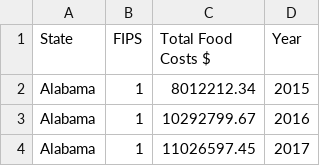
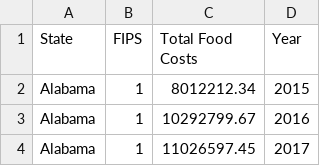
Before and after one commit to nalam004/seniordesign, a CSV file: tefap_costs.csv, drawn as a sheet; only a part is shown.

Commit message:
Update tefap_costs.csv

```diff
--- a/tefap_costs.csv
+++ b/tefap_costs.csv
@@ -1,2 +1,2 @@
-State,FIPS,Total Food Costs $,Year
+State,FIPS,Total Food Costs,Year
 Alabama,1,8012212.34,2015
```
